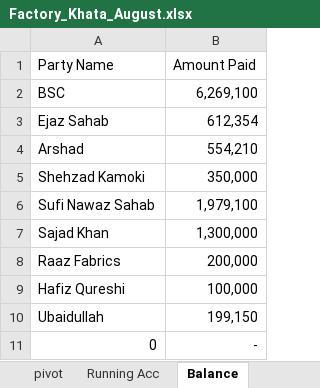
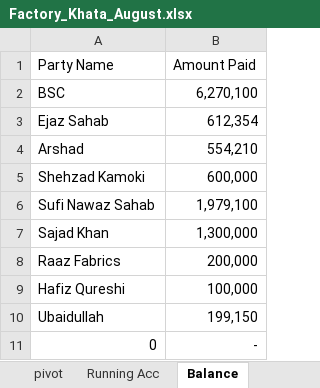
Before and after one commit to omerrazzaq4/Alhamd_dyeing, an Excel workbook: Factory_Khata_August.xlsx, sheet Balance, drawn as a sheet; values as stored, in another font and other column widths than the file's, no borders; table styles not drawn; the diff names each change by its address in the sheet, - before the commit and + after, or states it on an @@ line.

```diff
--- a/Factory_Khata_August.xlsx (sheet Balance)
+++ b/Factory_Khata_August.xlsx (sheet Balance)
-B2 (Amount Paid): 6,269,100
+B2 (Amount Paid): 6,270,100
-B5 (Amount Paid): 350,000
+B5 (Amount Paid): 600,000
```
Also changed, not shown: sheet ledger, sheet Billing, sheet pivot, sheet Cashbook, sheet Wood, sheet Finish, 6 more sheets, formulas that keep their value, charts or pictures.
